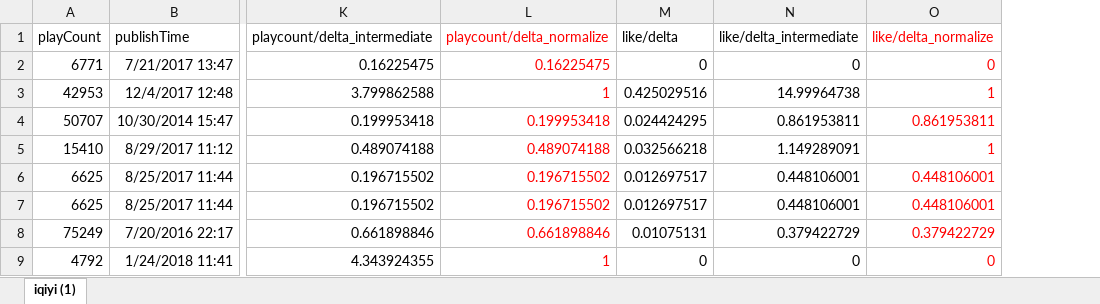
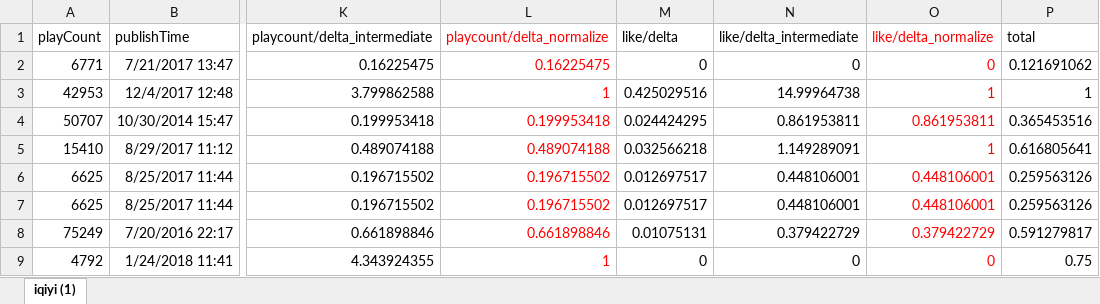
Before and after one commit to guoxiaolu/video_predict, an Excel workbook: data/iqiyi_template.xlsx, sheet iqiyi (1), drawn as a sheet; only a part is shown, gaps mark what is left out; values as stored, in another font and other column widths than the file's, no borders; the diff names each change by its address in the sheet, - before the commit and + after, or states it on an @@ line.

```diff
--- a/data/iqiyi_template.xlsx (sheet iqiyi (1))
+++ b/data/iqiyi_template.xlsx (sheet iqiyi (1))
+column P (total), rows 2-9: 0.121691062 | 1 | 0.365453516 | 0.616805641 | 0.259563126 | 0.259563126 | 0.591279817 | 0.75
```
Also changed, not shown: 4 other files.
